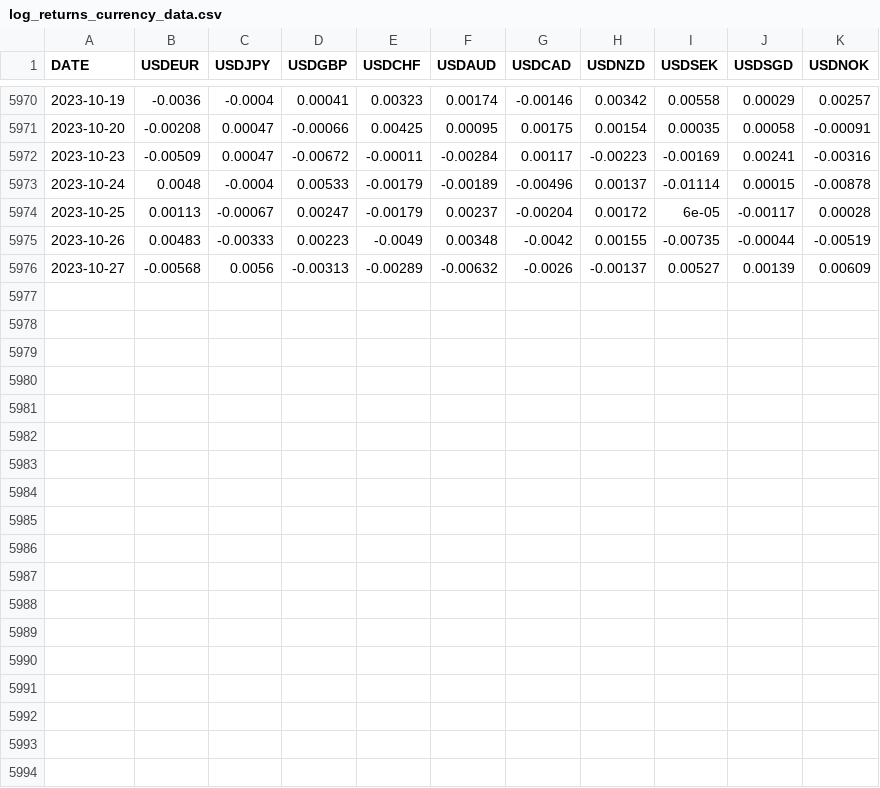
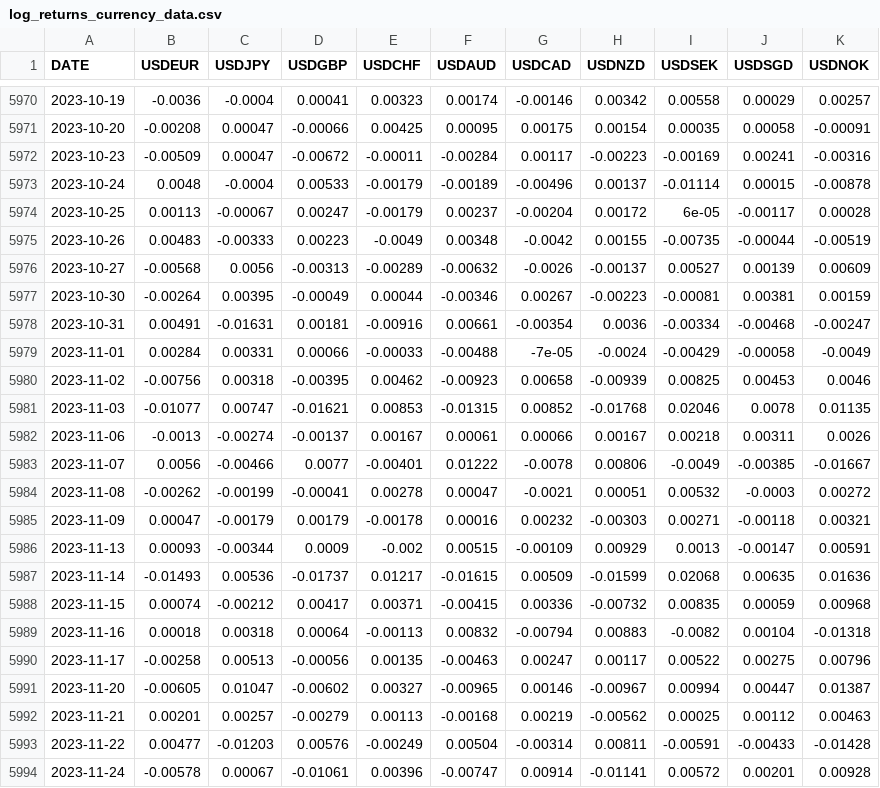
Before and after one commit to cannicj/Digital-Tools, a CSV file: data/processed/log_returns_currency_data.csv, drawn as a sheet; only a part is shown, gaps mark what is left out.

Commit message:
started with a detailed analysis notebook. download sp500 data now from yahoo to have more data available (new function that can be used with every ticker.

```diff
--- a/data/processed/log_returns_currency_data.csv
+++ b/data/processed/log_returns_currency_data.csv
@@ -5976 +5976,19 @@ DATE,USDEUR,USDJPY,USDGBP,USDCHF,USDAUD,USDCAD,USDNZD,USDSEK,USDSGD,USDNOK
 2023-10-27,-0.00568,0.0056,-0.00313,-0.00289,-0.00632,-0.0026,-0.00137,0.00527,0.00139,0.00609
+2023-10-30,-0.00264,0.00395,-0.00049,0.00044,-0.00346,0.00267,-0.00223,-0.00081,0.00381,0.00159
+2023-10-31,0.00491,-0.01631,0.00181,-0.00916,0.00661,-0.00354,0.0036,-0.00334,-0.00468,-0.00247
+2023-11-01,0.00284,0.00331,0.00066,-0.00033,-0.00488,-7e-05,-0.0024,-0.00429,-0.00058,-0.0049
+2023-11-02,-0.00756,0.00318,-0.00395,0.00462,-0.00923,0.00658,-0.00939,0.00825,0.00453,0.0046
+2023-11-03,-0.01077,0.00747,-0.01621,0.00853,-0.01315,0.00852,-0.01768,0.02046,0.0078,0.01135
+2023-11-06,-0.0013,-0.00274,-0.00137,0.00167,0.00061,0.00066,0.00167,0.00218,0.00311,0.0026
+2023-11-07,0.0056,-0.00466,0.0077,-0.00401,0.01222,-0.0078,0.00806,-0.0049,-0.00385,-0.01667
+2023-11-08,-0.00262,-0.00199,-0.00041,0.00278,0.00047,-0.0021,0.00051,0.00532,-0.0003,0.00272
+2023-11-09,0.00047,-0.00179,0.00179,-0.00178,0.00016,0.00232,-0.00303,0.00271,-0.00118,0.00321
+2023-11-13,0.00093,-0.00344,0.0009,-0.002,0.00515,-0.00109,0.00929,0.0013,-0.00147,0.00591
+2023-11-14,-0.01493,0.00536,-0.01737,0.01217,-0.01615,0.00509,-0.01599,0.02068,0.00635,0.01636
+2023-11-15,0.00074,-0.00212,0.00417,0.00371,-0.00415,0.00336,-0.00732,0.00835,0.00059,0.00968
+2023-11-16,0.00018,0.00318,0.00064,-0.00113,0.00832,-0.00794,0.00883,-0.0082,0.00104,-0.01318
+2023-11-17,-0.00258,0.00513,-0.00056,0.00135,-0.00463,0.00247,0.00117,0.00522,0.00275,0.00796
+2023-11-20,-0.00605,0.01047,-0.00602,0.00327,-0.00965,0.00146,-0.00967,0.00994,0.00447,0.01387
+2023-11-21,0.00201,0.00257,-0.00279,0.00113,-0.00168,0.00219,-0.00562,0.00025,0.00112,0.00463
+2023-11-22,0.00477,-0.01203,0.00576,-0.00249,0.00504,-0.00314,0.00811,-0.00591,-0.00433,-0.01428
+2023-11-24,-0.00578,0.00067,-0.01061,0.00396,-0.00747,0.00914,-0.01141,0.00572,0.00201,0.00928
```
Also changed, not shown: 12 other files.
